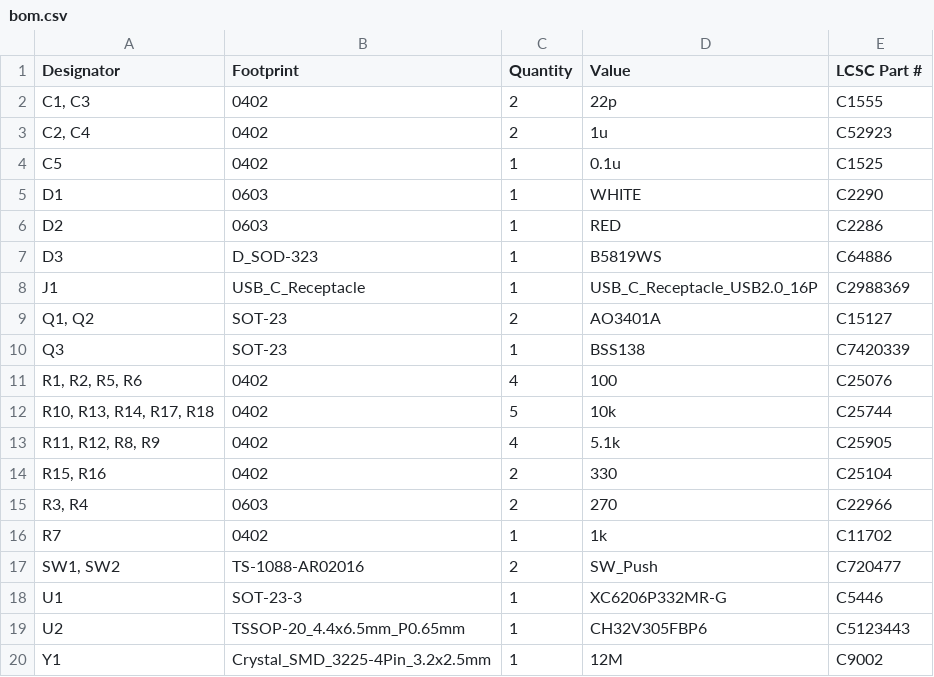
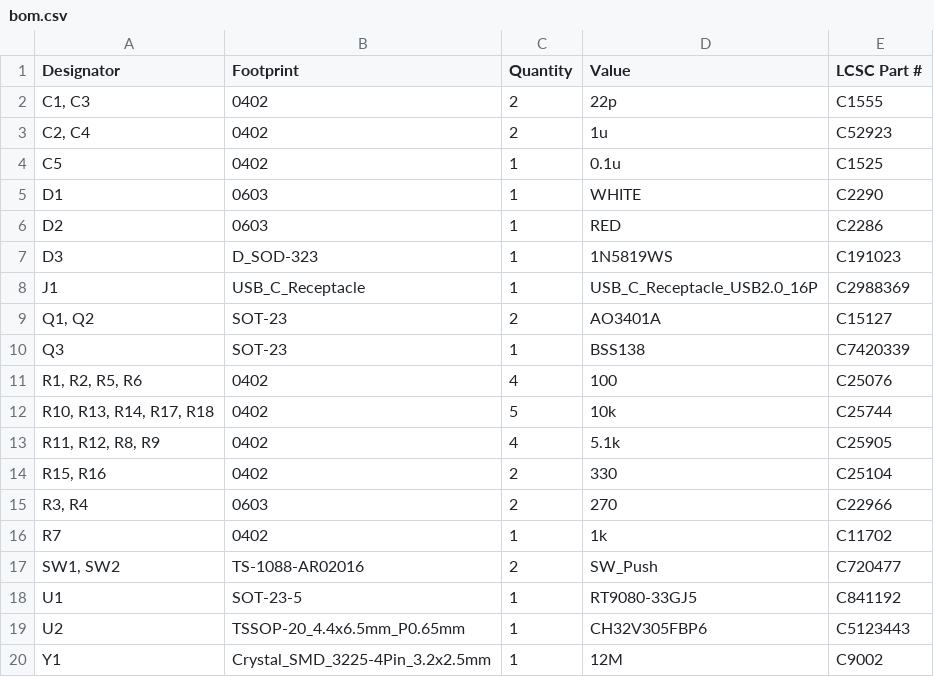
Before and after one commit to 21km43/WCH-LinkE-Mini, a CSV file: production/bom.csv, drawn as a sheet.

```diff
--- a/production/bom.csv
+++ b/production/bom.csv
@@ -6,3 +6,3 @@ D1,0603,1,WHITE,C2290
 D2,0603,1,RED,C2286
-D3,D_SOD-323,1,B5819WS,C64886
+D3,D_SOD-323,1,1N5819WS,C191023
 J1,USB_C_Receptacle,1,USB_C_Receptacle_USB2.0_16P,C2988369
@@ -17,3 +17,3 @@ R7,0402,1,1k,C11702
 "SW1, SW2",TS-1088-AR02016,2,SW_Push,C720477
-U1,SOT-23-3,1,XC6206P332MR-G,C5446
+U1,SOT-23-5,1,RT9080-33GJ5,C841192
 U2,TSSOP-20_4.4x6.5mm_P0.65mm,1,CH32V305FBP6,C5123443
```
Also changed, not shown: production/positions.csv, 7 other files.
